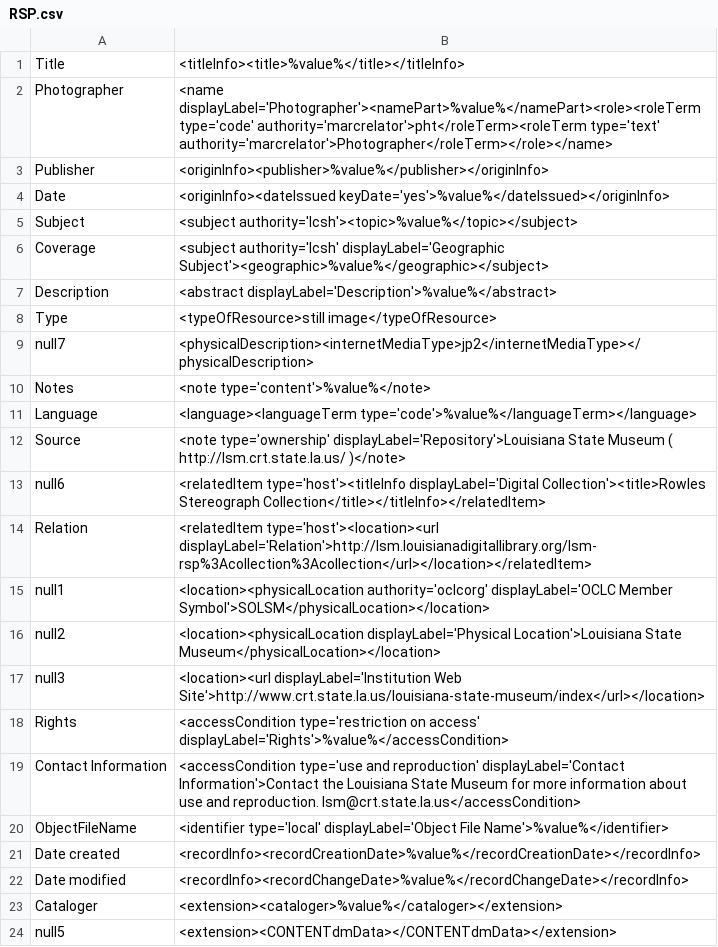
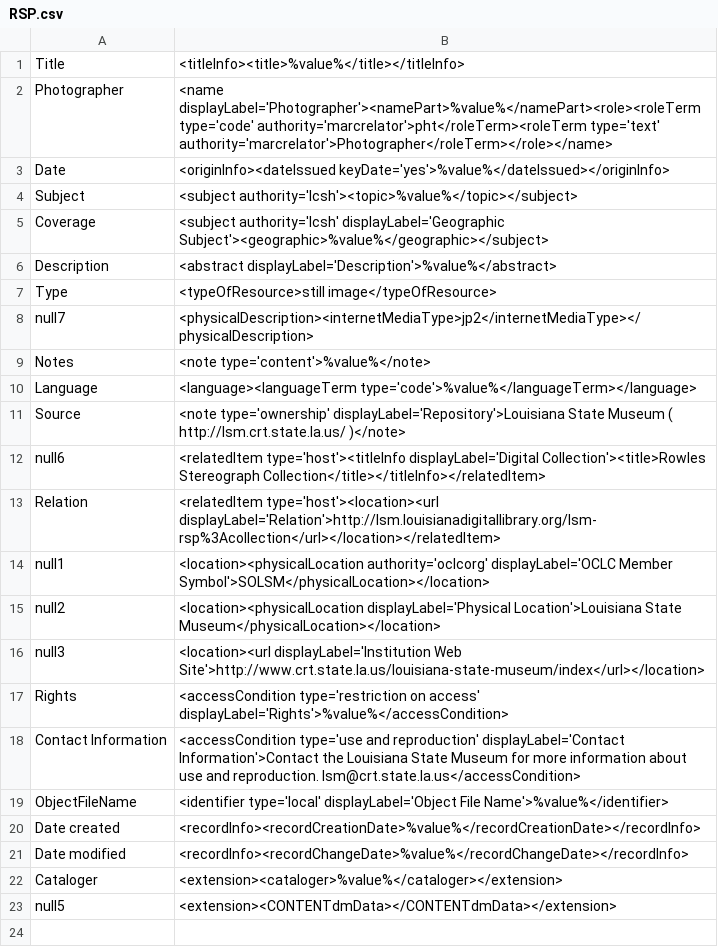
Before and after one commit to lsulibraries/cDM_to_mods, a CSV file: mappings_files/RSP.csv, drawn as a sheet.

Commit message:
corrected typo in RSP mapping url

```diff
--- a/mappings_files/RSP.csv
+++ b/mappings_files/RSP.csv
@@ -2,3 +2,2 @@ Title,"<titleInfo><title>%value%</title></titleInfo>"
 Photographer,"<name displayLabel='Photographer'><namePart>%value%</namePart><role><roleTerm type='code' authority='marcrelator'>pht</roleTerm><roleTerm type='text' authority='marcrelator'>Photographer</roleTerm></role></name>"
-Publisher,"<originInfo><publisher>%value%</publisher></originInfo>"
 Date,"<originInfo><dateIssued keyDate='yes'>%value%</dateIssued></originInfo>"
@@ -13,3 +12,3 @@ Source,"<note type='ownership' displayLabel='Repository'>Louisiana State Museum
 null6,"<relatedItem type='host'><titleInfo displayLabel='Digital Collection'><title>Rowles Stereograph Collection</title></titleInfo></relatedItem>"
-Relation,"<relatedItem type='host'><location><url displayLabel='Relation'>http://lsm.louisianadigitallibrary.org/lsm-rsp%3Acollection%3Acollection</url></location></relatedItem>"
+Relation,"<relatedItem type='host'><location><url displayLabel='Relation'>http://lsm.louisianadigitallibrary.org/lsm-rsp%3Acollection</url></location></relatedItem>"
 null1,"<location><physicalLocation authority='oclcorg' displayLabel='OCLC Member Symbol'>SOLSM</physicalLocation></location>"
```
